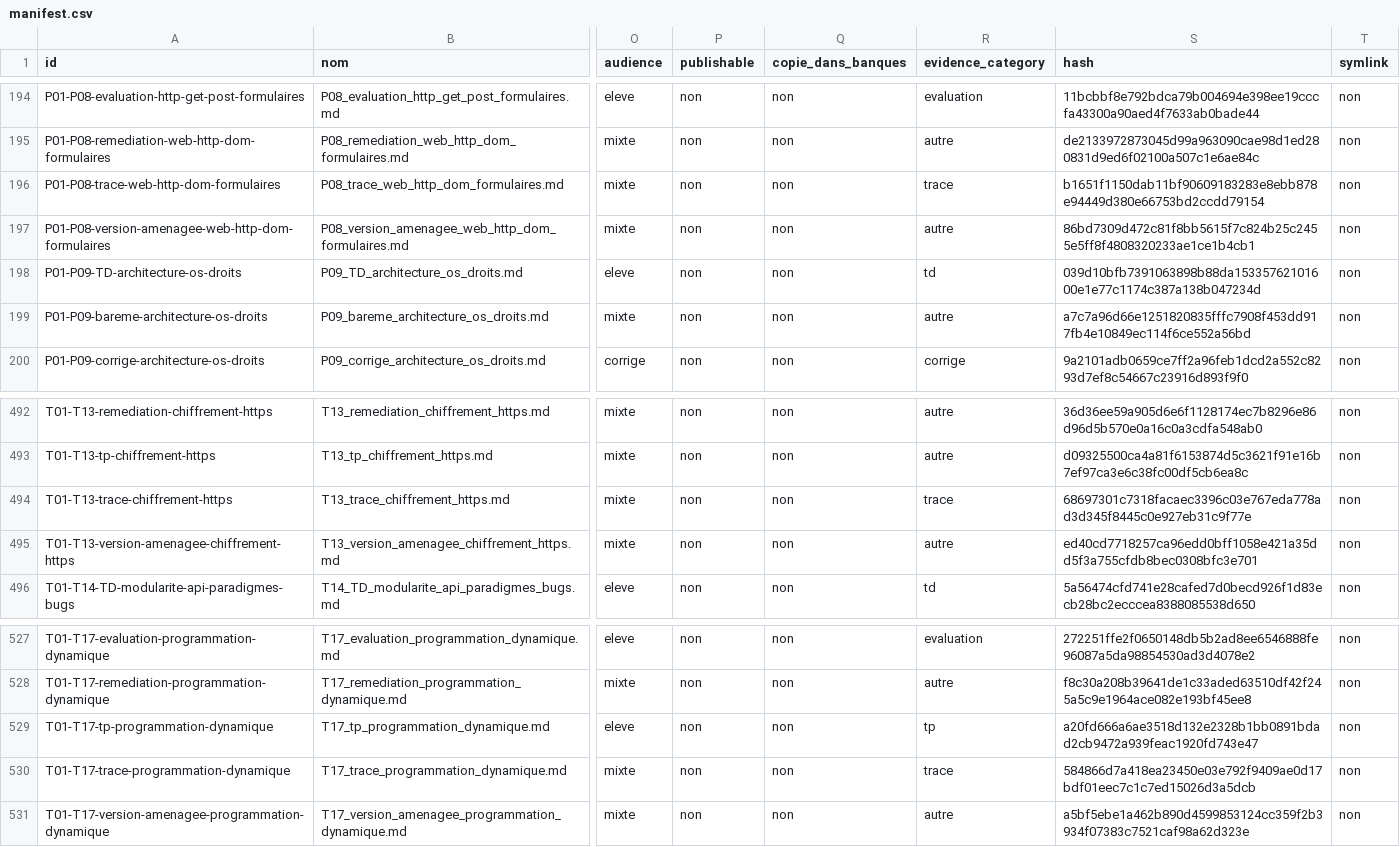
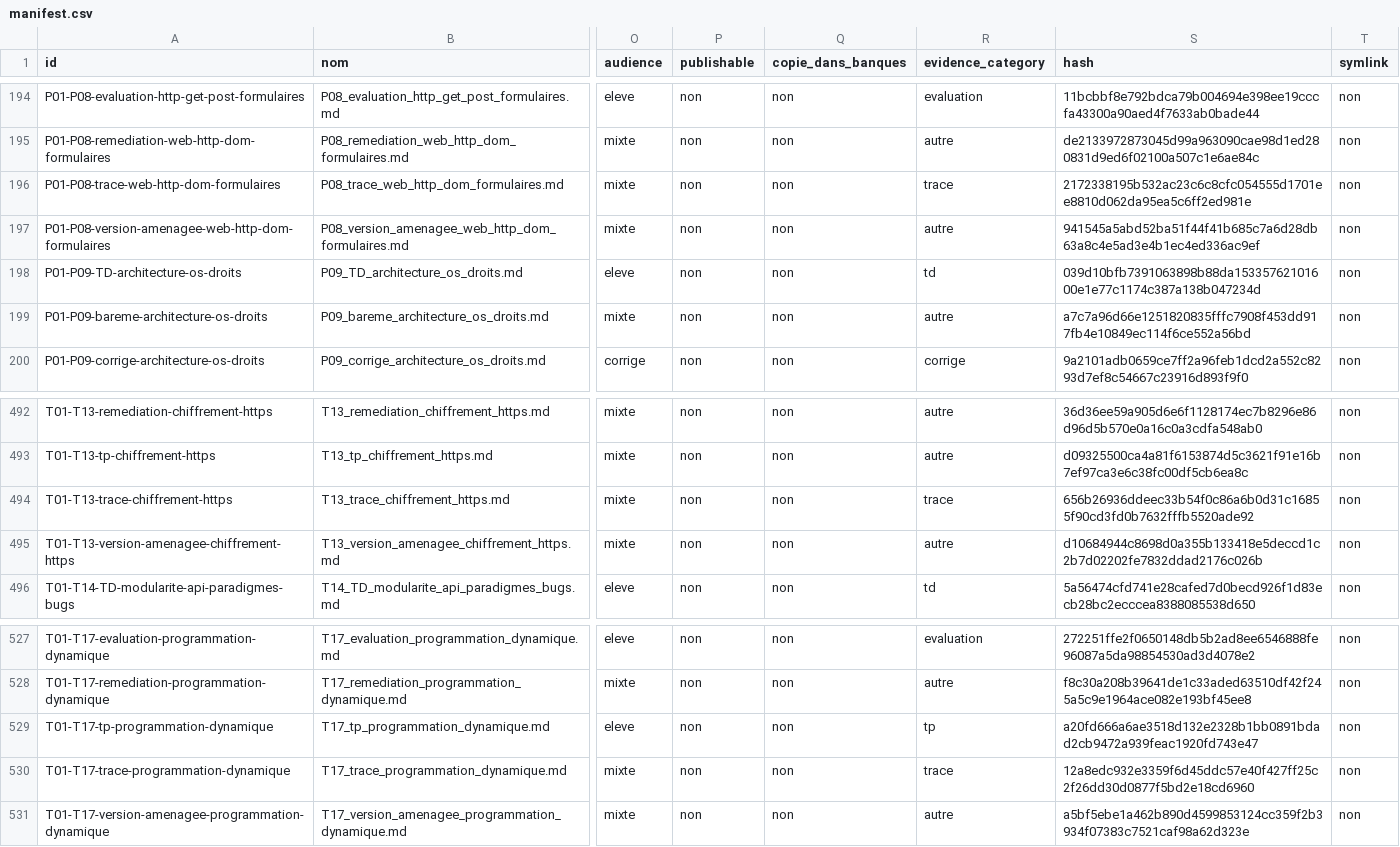
Before and after one commit to cyranoaladin/NSI, a CSV file: manifest.csv, drawn as a sheet; only a part is shown, gaps mark what is left out; the diff names each change by its address in the sheet, - before the commit and + after, or states it on an @@ line.

```diff
--- a/manifest.csv
+++ b/manifest.csv
-S196 (hash): b1651f1150dab11bf90609183283e8ebb878e94449d380e66753bd2ccdd79154
+S196 (hash): 2172338195b532ac23c6c8cfc054555d1701ee8810d062da95ea5c6ff2ed981e
-S197 (hash): 86bd7309d472c81f8bb5615f7c824b25c2455e5ff8f4808320233ae1ce1b4cb1
+S197 (hash): 941545a5abd52ba51f44f41b685c7a6d28db63a8c4e5ad3e4b1ec4ed336ac9ef
-S494 (hash): 68697301c7318facaec3396c03e767eda778ad3d345f8445c0e927eb31c9f77e
+S494 (hash): 656b26936ddeec33b54f0c86a6b0d31c16855f90cd3fd0b7632fffb5520ade92
-S495 (hash): ed40cd7718257ca96edd0bff1058e421a35dd5f3a755cfdb8bec0308bfc3e701
+S495 (hash): d10684944c8698d0a355b133418e5deccd1c2b7d02202fe7832ddad2176c026b
-S530 (hash): 584866d7a418ea23450e03e792f9409ae0d17bdf01eec7c1c7ed15026d3a5dcb
+S530 (hash): 12a8edc932e3359f6d45ddc57e40f427ff25c2f26dd30d0877f5bd2e18cd6960
```
Also changed, not shown: manifest_tooling.csv, 9 other files.
